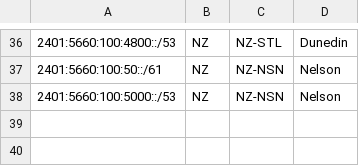
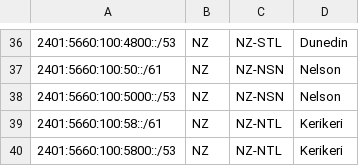
Before and after one commit to 1C-Ltd/isp-geofeed, a CSV file: geofeed.csv, drawn as a sheet; only a part is shown, gaps mark what is left out; the diff names each change by its address in the sheet, - before the commit and + after, or states it on an @@ line.

Commit message:
Update geofeed.csv
kerikeri ipv6

```diff
--- a/geofeed.csv
+++ b/geofeed.csv
+row 39: 2401:5660:100:58::/61 | NZ | NZ-NTL | Kerikeri
+row 40: 2401:5660:100:5800::/53 | NZ | NZ-NTL | Kerikeri
```
